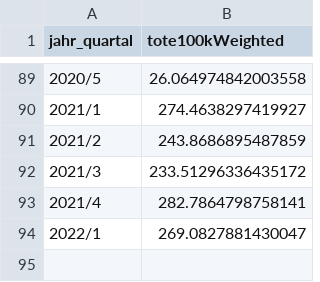
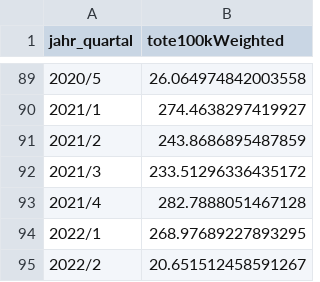
Before and after one commit to USMortality/Germany, a CSV file: out/d/mortality_quarter.csv, drawn as a sheet; only a part is shown, gaps mark what is left out.

```diff
--- a/out/d/mortality_quarter.csv
+++ b/out/d/mortality_quarter.csv
@@ -92,3 +92,4 @@ jahr_quartal	tote100kWeighted
 2021/3	233.51296336435172
-2021/4	282.7864798758141
-2022/1	269.0827881430047
+2021/4	282.7888051467128
+2022/1	268.97689227893295
+2022/2	20.651512458591267
```
Also changed, not shown: data/ToteD.csv, out/bl/mortality_yearly_current_week.csv, 7 other files.
